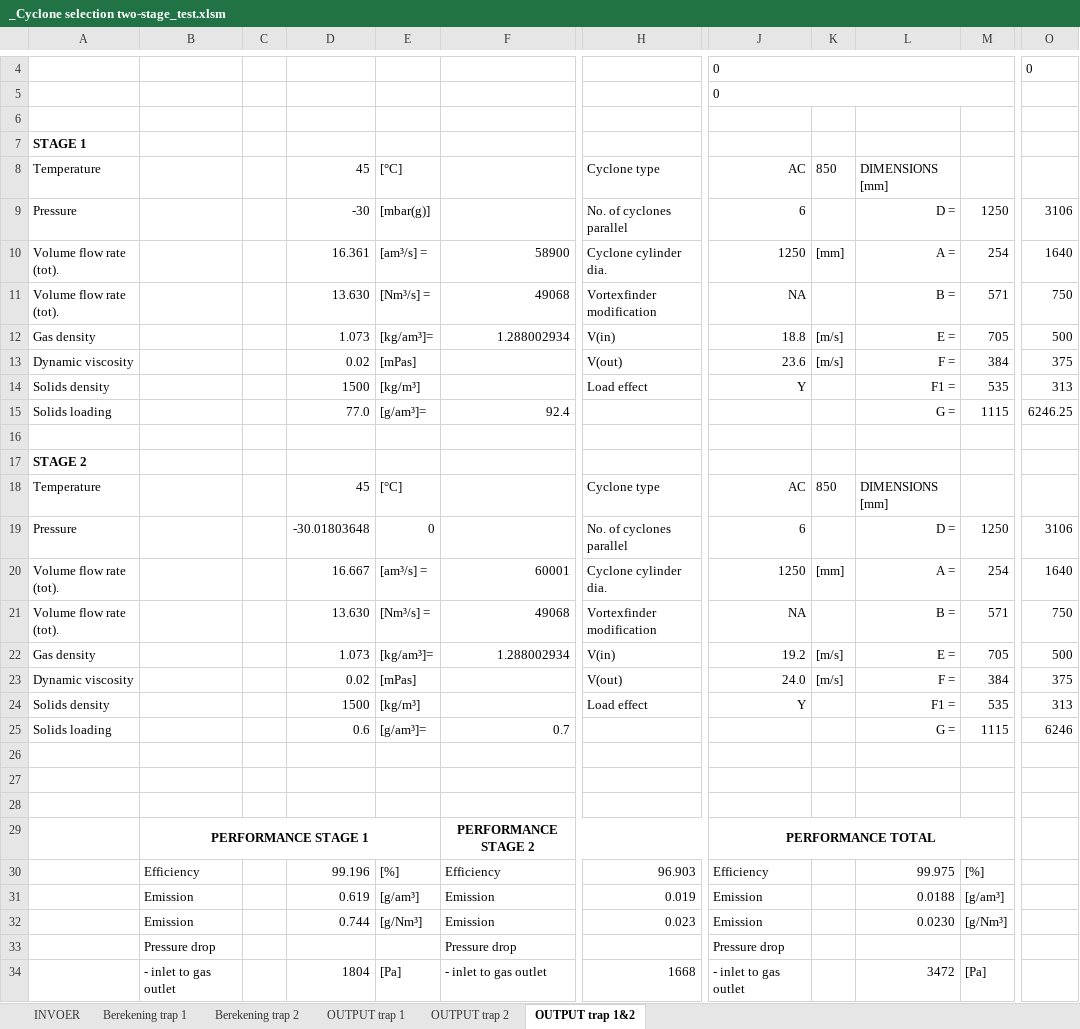
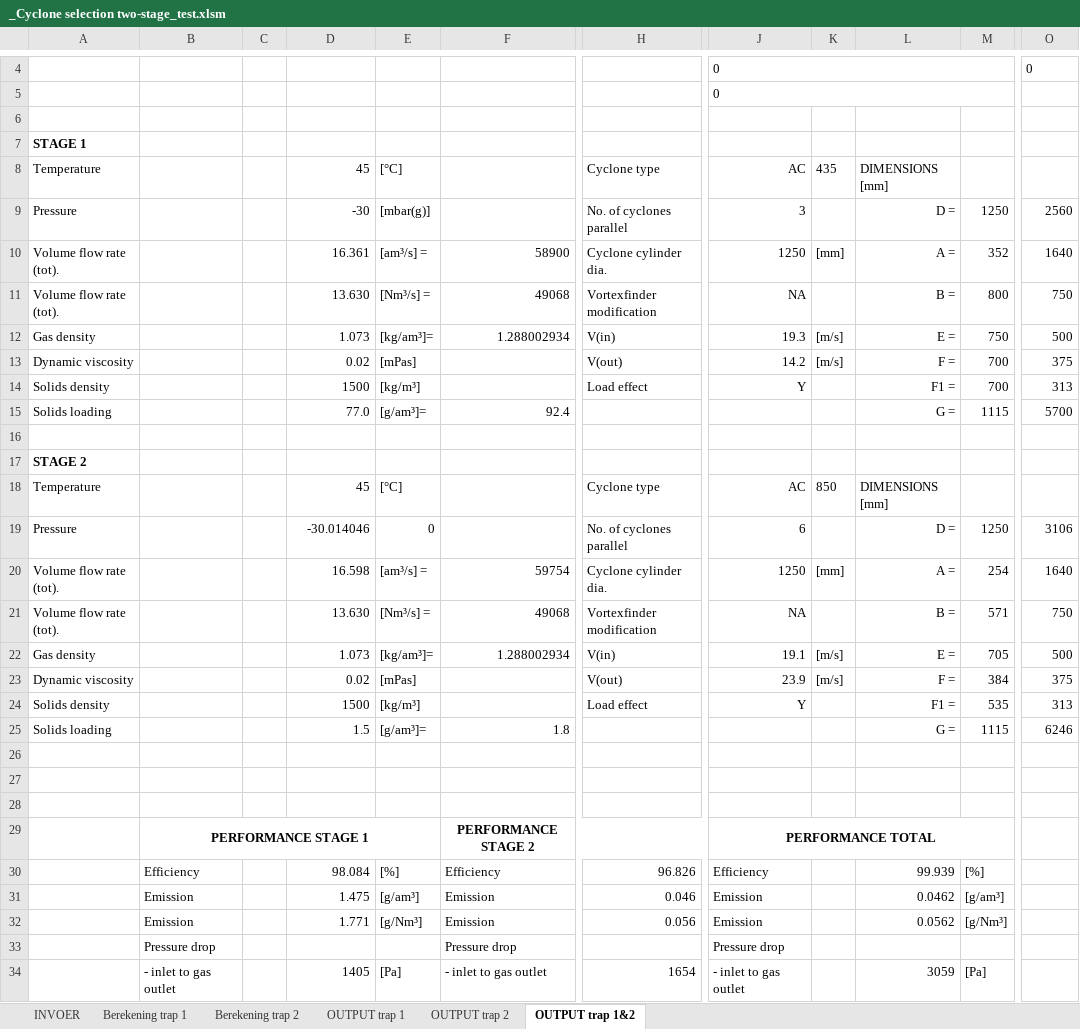
Before and after one commit to SiccaDania-VTK/Cyclone, an Excel workbook: VTK-cyclone/_Cyclone selection two-stage_test.xlsm, sheet OUTPUT trap 1&2, drawn as a sheet; only a part is shown, gaps mark what is left out; values as stored, in another font and other column widths than the file's, no borders; charts and pictures not drawn; the diff covers the shown part only; the diff names each change by its address in the sheet, - before the commit and + after, or states it on an @@ line.

```diff
--- a/VTK-cyclone/_Cyclone selection two-stage_test.xlsm (sheet OUTPUT trap 1&2)
+++ b/VTK-cyclone/_Cyclone selection two-stage_test.xlsm (sheet OUTPUT trap 1&2)
-K8: 850
+K8: 435
-J9: 6
+J9: 3
-O9: 3106
+O9: 2560
-M10: 254
+M10: 352
-M11: 571
+M11: 800
-J12: 18.8
+J12: 19.3
-M12: 705
+M12: 750
-J13: 23.6
+J13: 14.2
-M13: 384
+M13: 700
-M14: 535
+M14: 700
-O15: 6246.25
+O15: 5700
-D19: -30.01803648
+D19: -30.014046
-D20: 16.667
+D20: 16.598
-F20: 60001
+F20: 59754
-J22: 19.2
+J22: 19.1
-J23: 24.0
+J23: 23.9
-D25: 0.6
+D25: 1.5
-F25: 0.7
+F25: 1.8
-D30: 99.196
+D30: 98.084
-H30: 96.903
+H30: 96.826
-L30: 99.975
+L30: 99.939
-D31: 0.619
+D31: 1.475
-H31: 0.019
+H31: 0.046
-L31: 0.0188
+L31: 0.0462
-D32: 0.744
+D32: 1.771
-H32: 0.023
+H32: 0.056
-L32: 0.0230
+L32: 0.0562
-D34: 1804
+D34: 1405
-H34: 1668
+H34: 1654
-L34: 3472
+L34: 3059
```
Also changed, not shown: 17 edited cells elsewhere in this sheet, sheet Berekening trap 1, sheet Berekening trap 2, sheet OUTPUT trap 2, sheet OUTPUT trap 1, sheet INVOER, charts or pictures, 3 other files.
